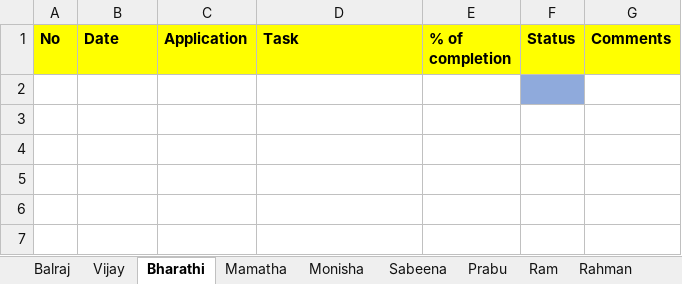
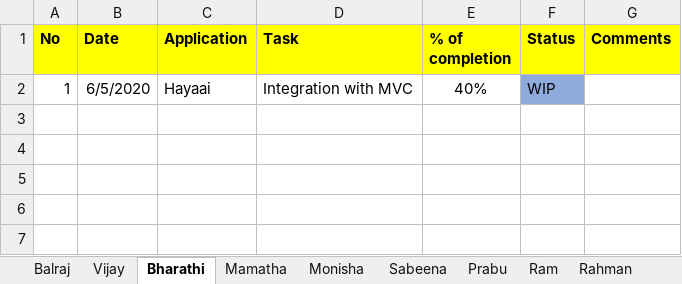
Before and after one commit to tcbalaji/DailyTracker, an Excel workbook: REVER_DailyTracker_20200506.xlsx, sheet Bharathi, drawn as a sheet; only a part is shown; values as stored, in another font and other column widths than the file's, no borders; the diff names each change by its address in the sheet, - before the commit and + after, or states it on an @@ line.

Commit message:
Add files via upload

```diff
--- a/REVER_DailyTracker_20200506.xlsx (sheet Bharathi)
+++ b/REVER_DailyTracker_20200506.xlsx (sheet Bharathi)
-row 2: (empty)
+row 2: 1 | 6/5/2020 | Hayaai | Integration with MVC | 40% | WIP
```
